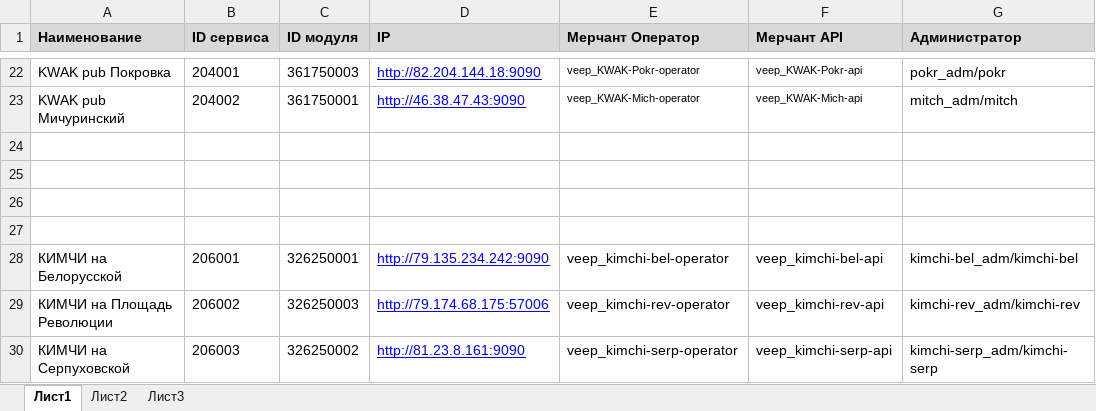
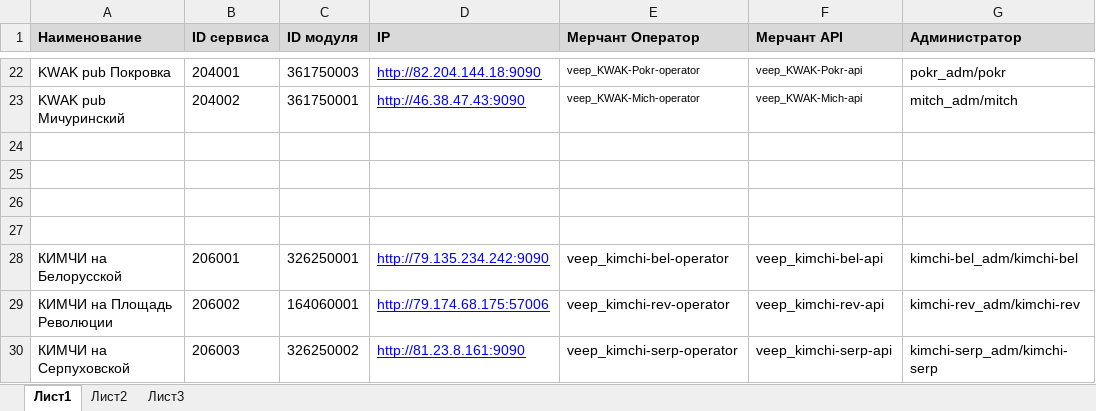
Before and after one commit to veepmobile/VEEP, an Excel workbook: docs/Restaurant_info.xlsx, sheet Лист1, drawn as a sheet; only a part is shown, gaps mark what is left out; values as stored, in another font and other column widths than the file's, no borders; the diff names each change by its address in the sheet, - before the commit and + after, or states it on an @@ line.

```diff
--- a/docs/Restaurant_info.xlsx (sheet Лист1)
+++ b/docs/Restaurant_info.xlsx (sheet Лист1)
-C29 (ID модуля): 326250003
+C29 (ID модуля): 164060001
```
Also changed, not shown: 32 other files.
